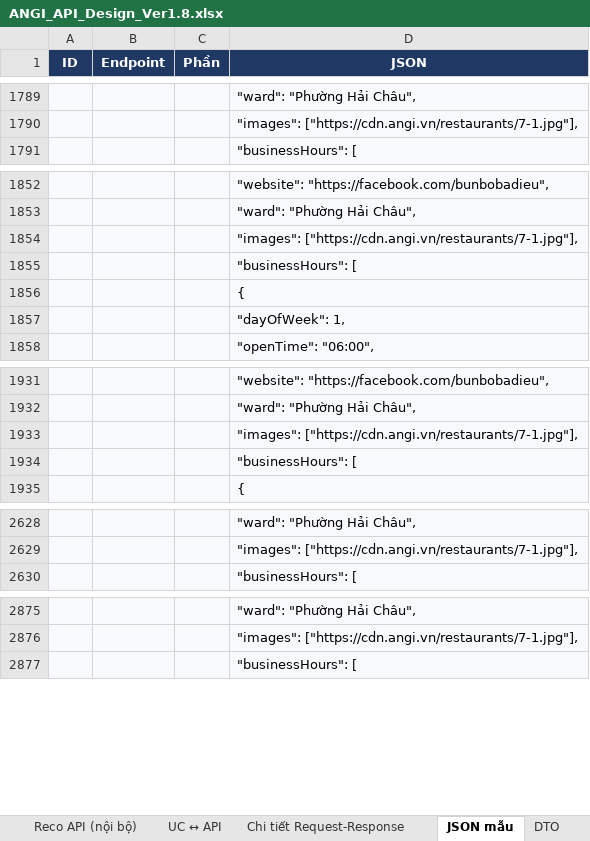
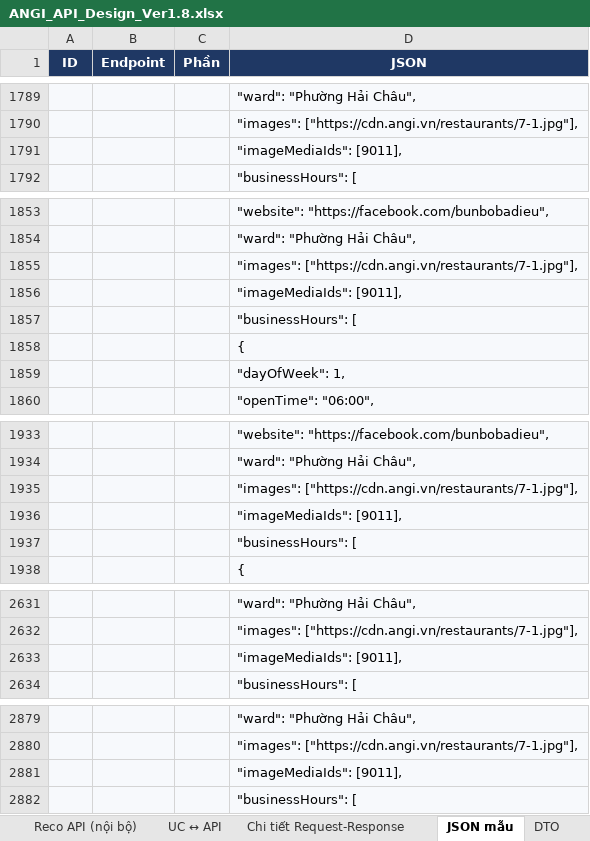
Before and after one commit to predtn/angi-backend, an Excel workbook: .docs/ANGI_API_Design_Ver1.8.xlsx, sheet JSON mẫu, drawn as a sheet; only a part is shown, gaps mark what is left out; values as stored, in another font and other column widths than the file's, no borders; the diff names each change by its address in the sheet, - before the commit and + after, or states it on an @@ line.

```diff
--- a/.docs/ANGI_API_Design_Ver1.8.xlsx (sheet JSON mẫu)
+++ b/.docs/ANGI_API_Design_Ver1.8.xlsx (sheet JSON mẫu)
+row 1791:  |  |  | "imageMediaIds": [9011],
+row 1856:  |  |  | "imageMediaIds": [9011],
+row 1936:  |  |  | "imageMediaIds": [9011],
+row 2633:  |  |  | "imageMediaIds": [9011],
+row 2881:  |  |  | "imageMediaIds": [9011],
```
Also changed, not shown: sheet DTO, sheet Tổng quan, sheet Backend API, sheet Chi tiết Request-Response.
